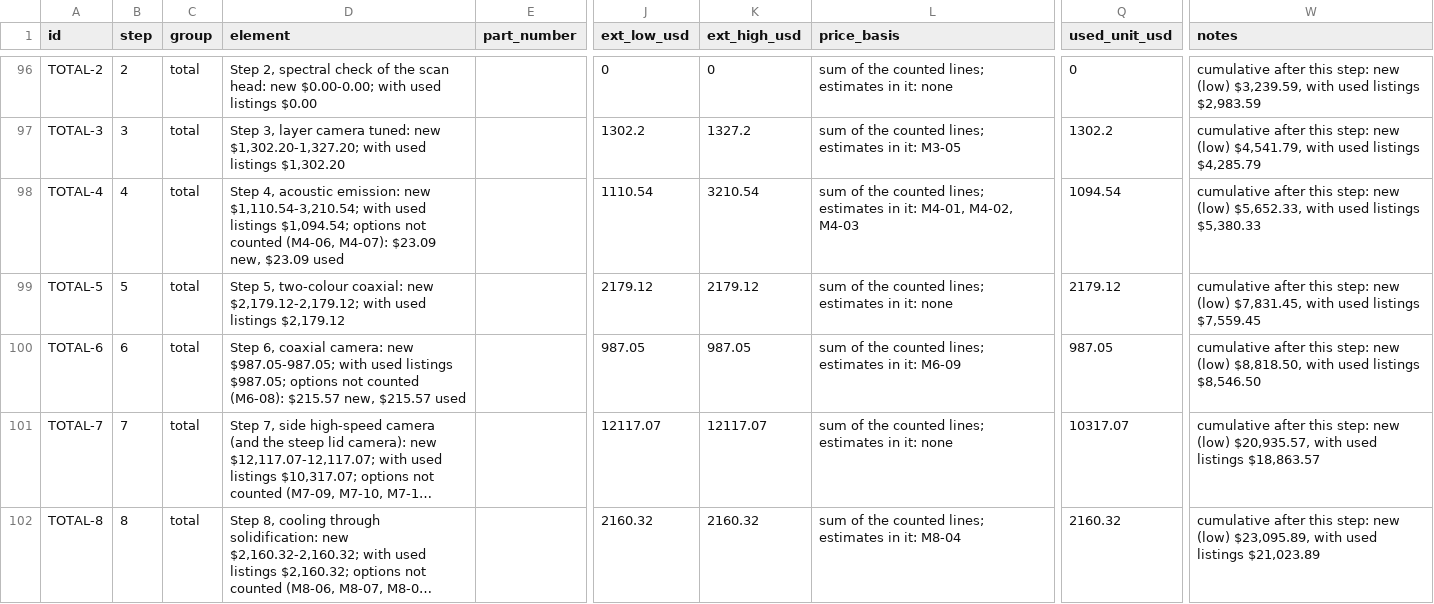
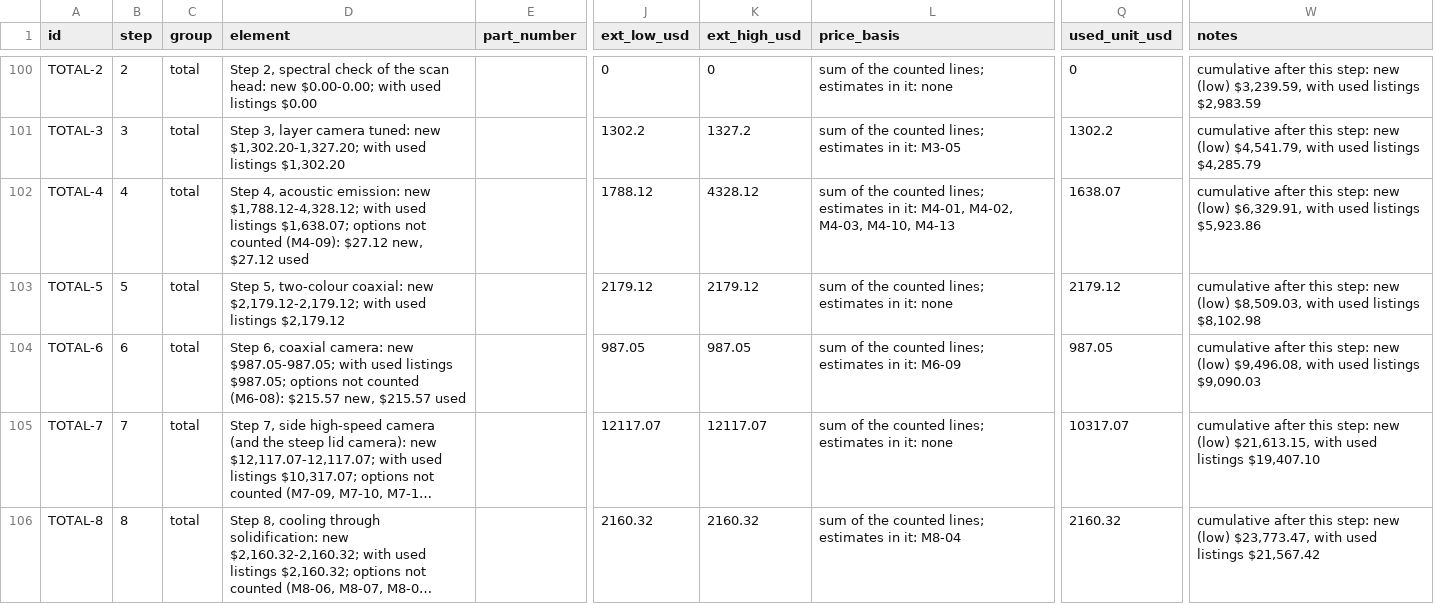
Before and after one commit to vertical-cloud-lab/digital-alloy-lab, a CSV file: desktop-lpbf/monitoring-bom.csv, drawn as a sheet; only a part is shown, gaps mark what is left out; long unchanged cells end in …; addresses are those after the commit; the diff covers the shown part only; the diff names each change by its address in the sheet, - before the commit and + after, or states it on an @@ line.

```diff
--- a/desktop-lpbf/monitoring-bom.csv
+++ b/desktop-lpbf/monitoring-bom.csv
-D102 (element): …emission: new $1,110.54-3,210.54; with used listings $1,094.54; options not counted (M4-06, M4-07): $23.09 new, $23.09 used
+D102 (element): …emission: new $1,788.12-4,328.12; with used listings $1,638.07; options not counted (M4-09): $27.12 new, $27.12 used
-J102 (ext_low_usd): 1110.54
+J102 (ext_low_usd): 1788.12
-K102 (ext_high_usd): 3210.54
+K102 (ext_high_usd): 4328.12
-L102 (price_basis): …M4-01, M4-02, M4-03
+L102 (price_basis): …M4-01, M4-02, M4-03, M4-10, M4-13
-Q102 (used_unit_usd): 1094.54
+Q102 (used_unit_usd): 1638.07
-W102 (notes): …new (low) $5,652.33, with used listings $5,380.33
+W102 (notes): …new (low) $6,329.91, with used listings $5,923.86
-W103 (notes): …new (low) $7,831.45, with used listings $7,559.45
+W103 (notes): …new (low) $8,509.03, with used listings $8,102.98
-W104 (notes): …new (low) $8,818.50, with used listings $8,546.50
+W104 (notes): …new (low) $9,496.08, with used listings $9,090.03
-W105 (notes): …new (low) $20,935.57, with used listings $18,863.57
+W105 (notes): …new (low) $21,613.15, with used listings $19,407.10
-W106 (notes): …new (low) $23,095.89, with used listings $21,023.89
+W106 (notes): …new (low) $23,773.47, with used listings $21,567.42
```
Also changed, not shown: 4 added rows and 60 edited cells elsewhere in this file, 8 other files.
